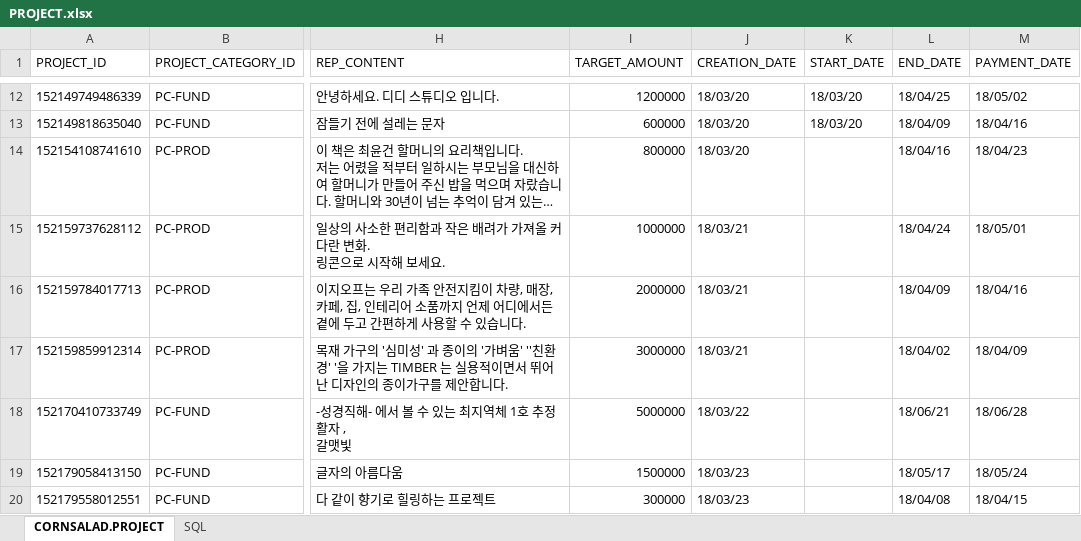
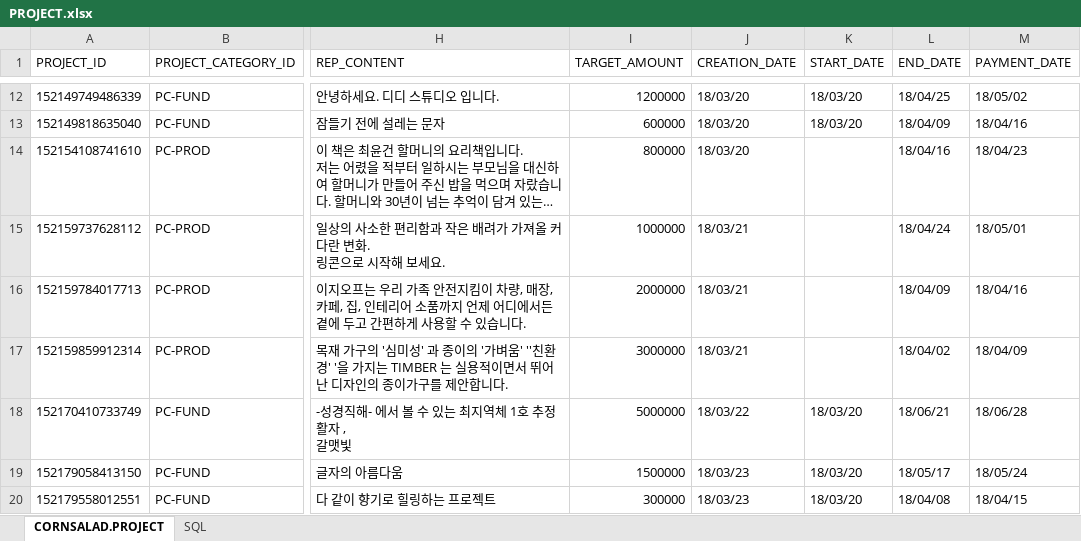
Before and after one commit to lenzefinal/cornsalad, an Excel workbook: finalp/src/main/webapp/resources/db/PROJECT.xlsx, sheet CORNSALAD.PROJECT, drawn as a sheet; only a part is shown, gaps mark what is left out; long unchanged cells end in …; values as stored, in another font and other column widths than the file's, no borders; the diff names each change by its address in the sheet, - before the commit and + after, or states it on an @@ line.

Commit message:
디비 수정

```diff
--- a/finalp/src/main/webapp/resources/db/PROJECT.xlsx (sheet CORNSALAD.PROJECT)
+++ b/finalp/src/main/webapp/resources/db/PROJECT.xlsx (sheet CORNSALAD.PROJECT)
-K18:K20 (START_DATE): (empty)
+K18:K20 (START_DATE): 18/03/20
```
